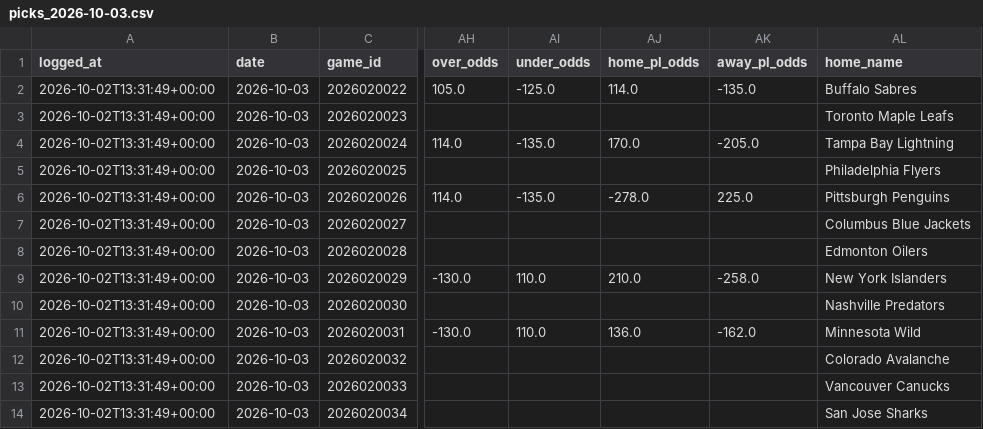
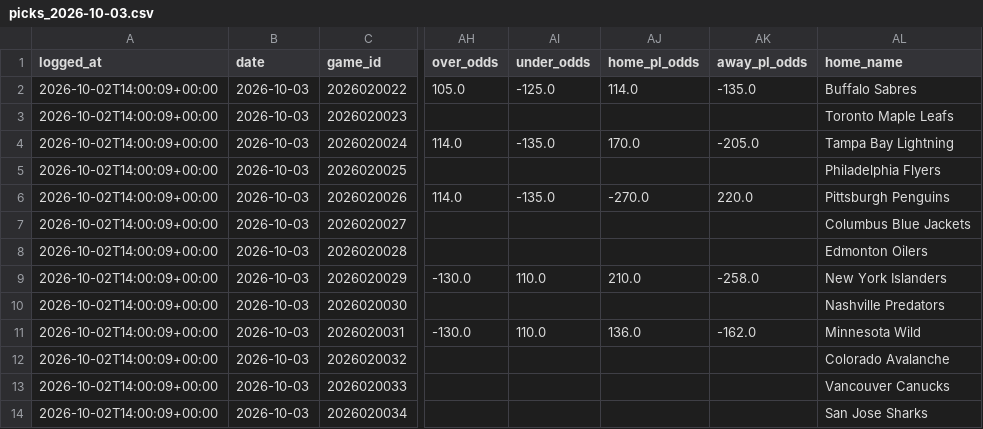
Before and after one commit to CarsonBillig/nhl-model, a CSV file: output/picks_2026-10-03.csv, drawn as a sheet; only a part is shown, gaps mark what is left out; the diff names each change by its address in the sheet, - before the commit and + after, or states it on an @@ line.

```diff
--- a/output/picks_2026-10-03.csv
+++ b/output/picks_2026-10-03.csv
-A2:A14 (logged_at): 2026-10-02T13:31:49+00:00
+A2:A14 (logged_at): 2026-10-02T14:00:09+00:00
-AJ6 (home_pl_odds): -278.0
+AJ6 (home_pl_odds): -270.0
-AK6 (away_pl_odds): 225.0
+AK6 (away_pl_odds): 220.0
```
Also changed, not shown: output/ledger.csv, output/line_snapshots.csv, 5 other files.
